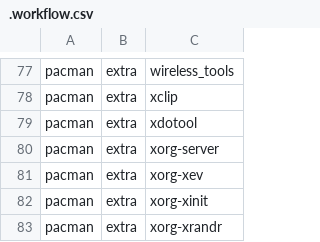
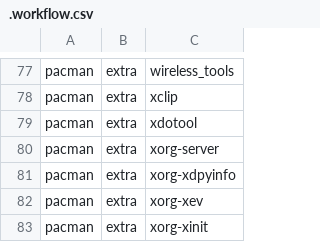
Before and after one commit to JoseFilipeFerreira/toolbelt, a CSV file: .workflow.csv, drawn as a sheet; only a part is shown, gaps mark what is left out; the shorter side is filled out with more unchanged rows; the diff names each change by its address in the sheet, - before the commit and + after, or states it on an @@ line.

Commit message:
[install] add dependency for cuffs

```diff
--- a/.workflow.csv
+++ b/.workflow.csv
+row 81: pacman | extra | xorg-xdpyinfo
```
